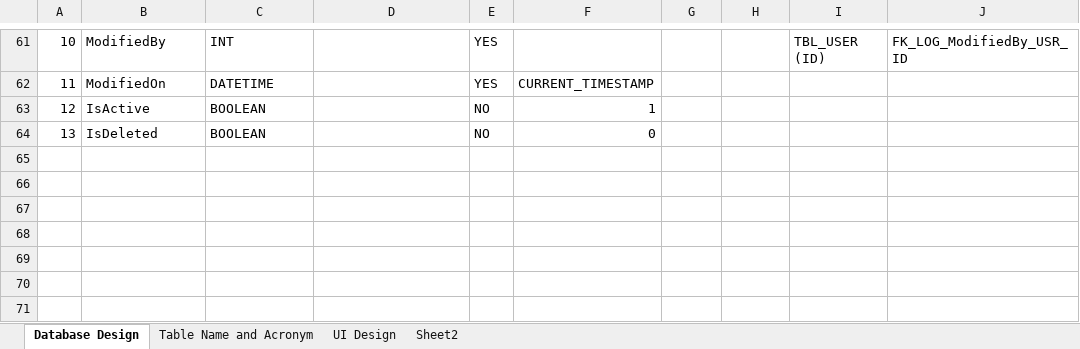
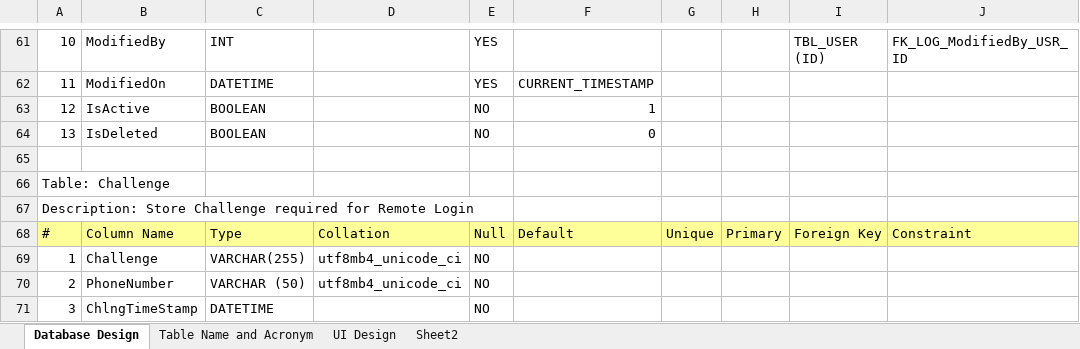
Before and after one commit to BandiniBhopi2608/Secure-Chat-Application, an Excel workbook: Documents/Design Document.xlsx, sheet Database Design, drawn as a sheet; only a part is shown, gaps mark what is left out; values as stored, in another font and other column widths than the file's, no borders; the diff names each change by its address in the sheet, - before the commit and + after, or states it on an @@ line.

```diff
--- a/Documents/Design Document.xlsx (sheet Database Design)
+++ b/Documents/Design Document.xlsx (sheet Database Design)
+row 65: (empty)
+row 66: Table: Challenge
+row 67: Description: Store Challenge required for Remote Login
+row 68: # | Column Name | Type | Collation | Null | Default | Unique | Primary | Foreign Key | Constraint
+row 69: 1 | Challenge | VARCHAR(255) | utf8mb4_unicode_ci | NO
+row 70: 2 | PhoneNumber | VARCHAR (50) | utf8mb4_unicode_ci | NO
+row 71: 3 | ChlngTimeStamp | DATETIME |  | NO
```
Also changed, not shown: 4 other files.
